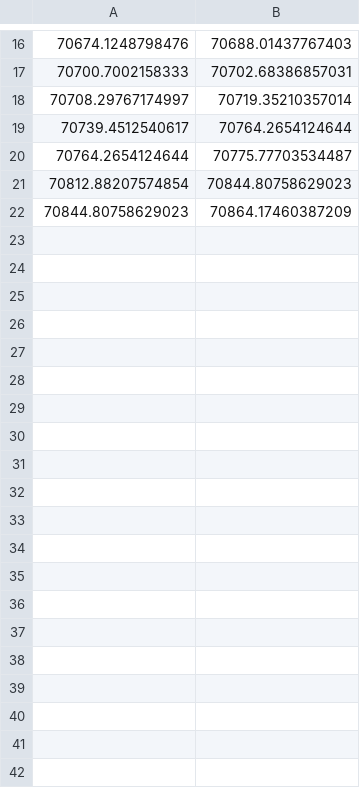
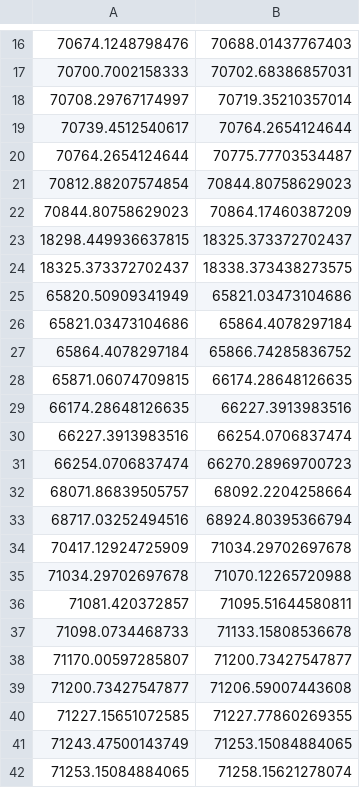
Before and after one commit to SpidersBro/DVDFactoryGui, a CSV file: files/1M1IdleTime.csv, drawn as a sheet; only a part is shown, gaps mark what is left out; the diff covers the shown part only.

```diff
--- a/files/1M1IdleTime.csv
+++ b/files/1M1IdleTime.csv
@@ -22 +22,21 @@
 70844.80758629023,70864.17460387209
+18298.449936637815,18325.373372702437
+18325.373372702437,18338.373438273575
+65820.50909341949,65821.03473104686
+65821.03473104686,65864.4078297184
+65864.4078297184,65866.74285836752
+65871.06074709815,66174.28648126635
+66174.28648126635,66227.3913983516
+66227.3913983516,66254.0706837474
+66254.0706837474,66270.28969700723
+68071.86839505757,68092.2204258664
+68717.03252494516,68924.80395366794
+70417.12924725909,71034.29702697678
+71034.29702697678,71070.12265720988
+71081.420372857,71095.51644580811
+71098.0734468733,71133.15808536678
+71170.00597285807,71200.73427547877
+71200.73427547877,71206.59007443608
+71227.15651072585,71227.77860269355
+71243.47500143749,71253.15084884065
+71253.15084884065,71258.15621278074
```
Also changed, not shown: 22 added rows elsewhere in this file, files/0CBIdleTime.csv, files/0M4IdleTime.csv, 12 other files.
